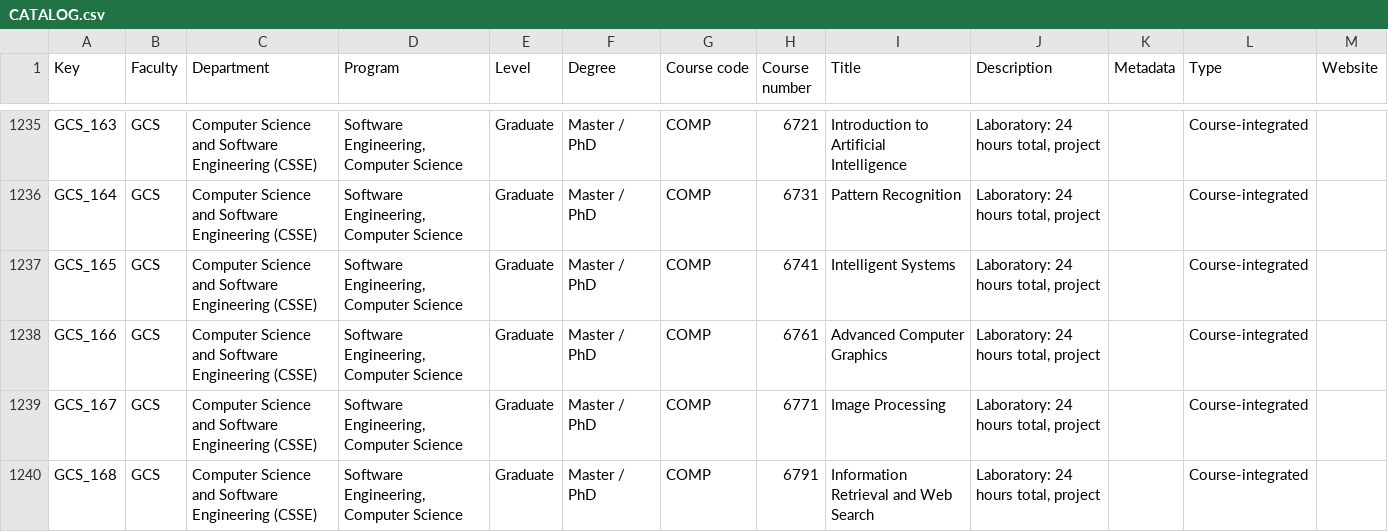
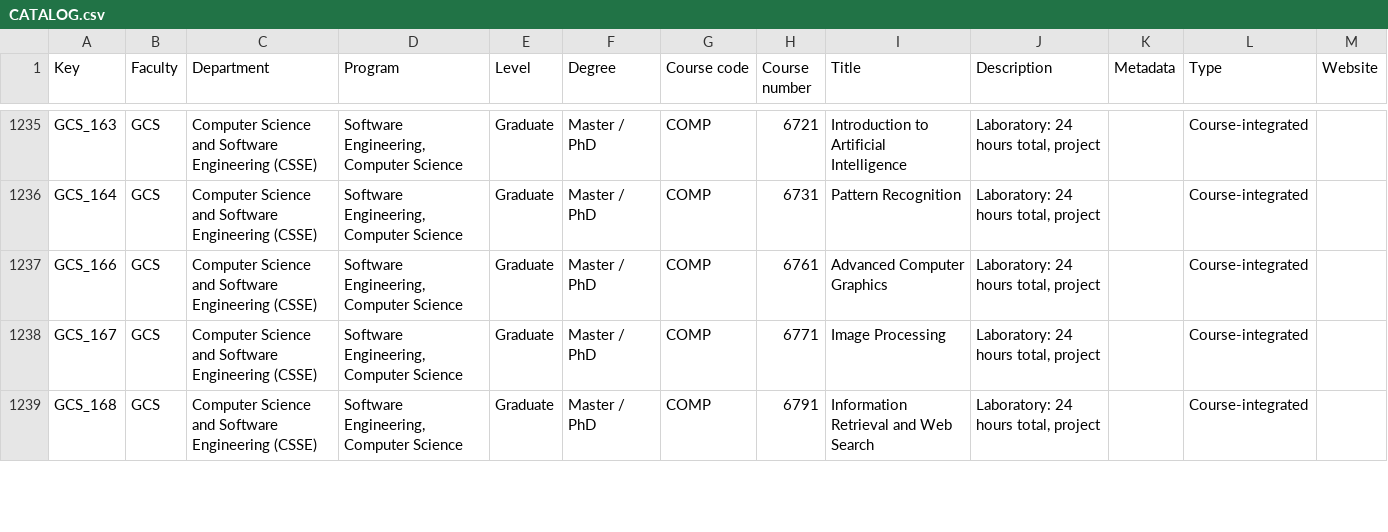
Before and after one commit to D-grimut/Knowledge_AI, a CSV file: KB Data/CATALOG.csv, drawn as a sheet; only a part is shown, gaps mark what is left out.

```diff
--- a/KB Data/CATALOG.csv
+++ b/KB Data/CATALOG.csv
@@ -1248,3 +1248,2 @@ GCS_163,GCS,Computer Science and Software Engineering (CSSE),"Software Engineeri
 GCS_164,GCS,Computer Science and Software Engineering (CSSE),"Software Engineering, Computer Science",Graduate,Master / PhD,COMP,6731,Pattern Recognition,"Laboratory: 24 hours total, project",,Course-integrated,
-GCS_165,GCS,Computer Science and Software Engineering (CSSE),"Software Engineering, Computer Science",Graduate,Master / PhD,COMP,6741,Intelligent Systems,"Laboratory: 24 hours total, project",,Course-integrated,
 GCS_166,GCS,Computer Science and Software Engineering (CSSE),"Software Engineering, Computer Science",Graduate,Master / PhD,COMP,6761,Advanced Computer Graphics,"Laboratory: 24 hours total, project",,Course-integrated,
```
Also changed, not shown: 57 other files.
